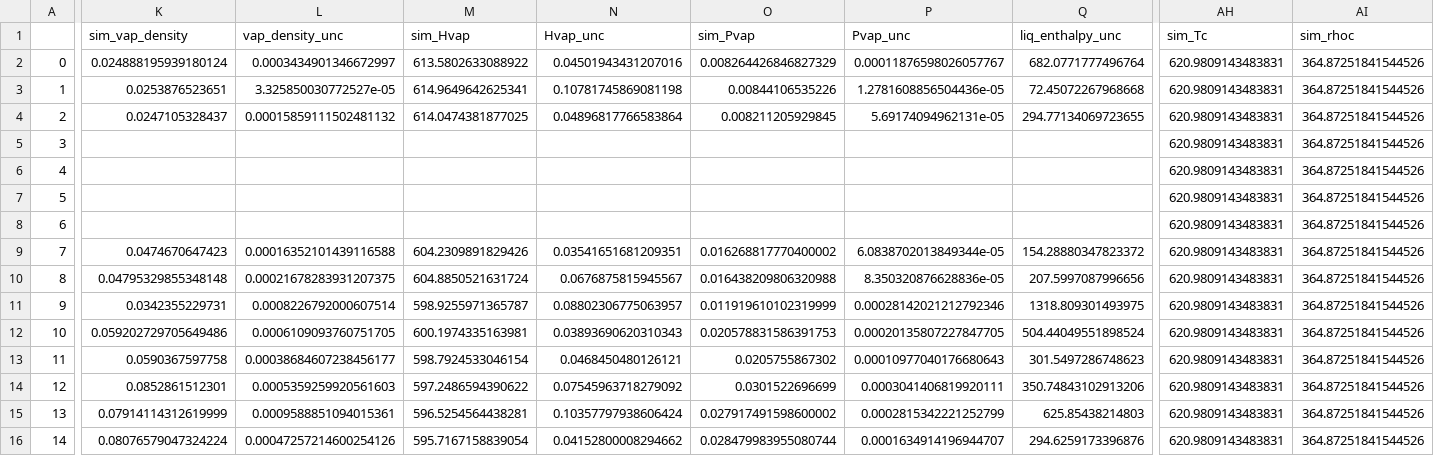
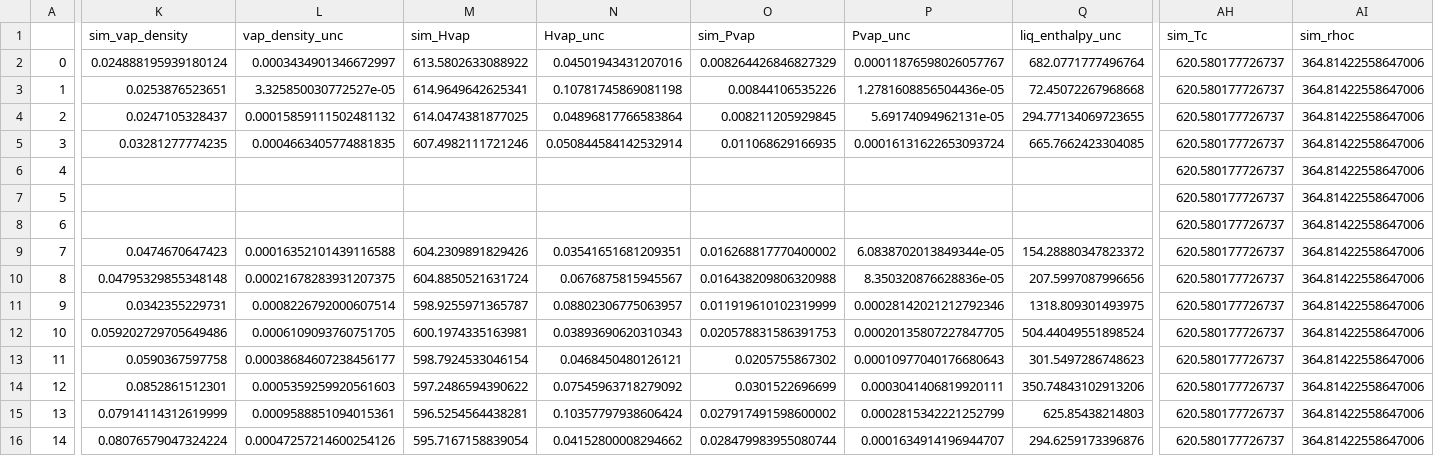
Before and after one commit to MaginnGroup/ES-FFO-Public, a CSV file: Opt_ES/analysis/at_00/DMSO/ExpVal/opt_res/ms_val_opt/ms_data.csv, drawn as a sheet; only a part is shown, gaps mark what is left out; the diff covers the shown part only; the diff names each change by its address in the sheet, - before the commit and + after, or states it on an @@ line.

```diff
--- a/Opt_ES/analysis/at_00/DMSO/ExpVal/opt_res/ms_val_opt/ms_data.csv
+++ b/Opt_ES/analysis/at_00/DMSO/ExpVal/opt_res/ms_val_opt/ms_data.csv
-AH2:AH16 (sim_Tc): 620.9809143483831
+AH2:AH16 (sim_Tc): 620.580177726737
-AI2:AI16 (sim_rhoc): 364.87251841544526
+AI2:AI16 (sim_rhoc): 364.81422558647006
-K5 (sim_vap_density): (empty)
+K5 (sim_vap_density): 0.03281277774235
-L5 (vap_density_unc): (empty)
+L5 (vap_density_unc): 0.0004663405774881835
-M5 (sim_Hvap): (empty)
+M5 (sim_Hvap): 607.4982111721246
-N5 (Hvap_unc): (empty)
+N5 (Hvap_unc): 0.050844584142532914
-O5 (sim_Pvap): (empty)
+O5 (sim_Pvap): 0.011068629166935
-P5 (Pvap_unc): (empty)
+P5 (Pvap_unc): 0.00016131622653093724
-Q5 (liq_enthalpy_unc): (empty)
+Q5 (liq_enthalpy_unc): 665.7662423304085
```
Also changed, not shown: 1 edited cell elsewhere in this file, Opt_ES/analysis/at_00/DMSO/ExpVal/opt_res/ms_val_opt/raw_data.csv, Opt_ES/analysis/at_00/ExpVal/ms_val_opt/mapd_props.csv, 8 other files.
